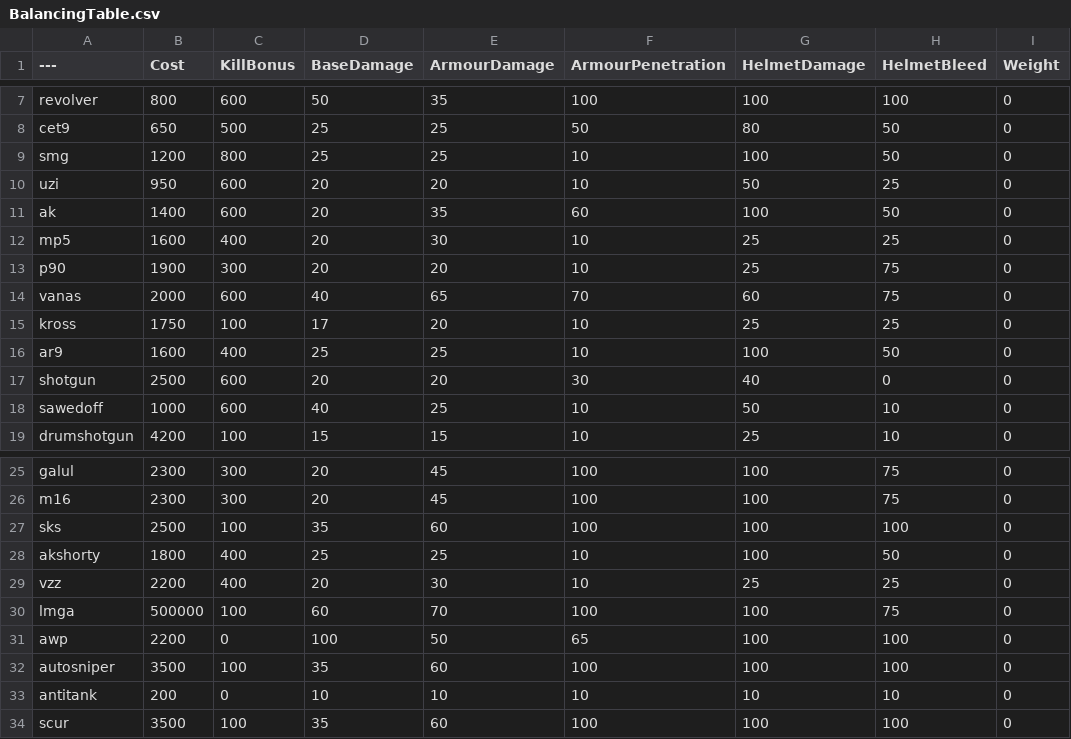
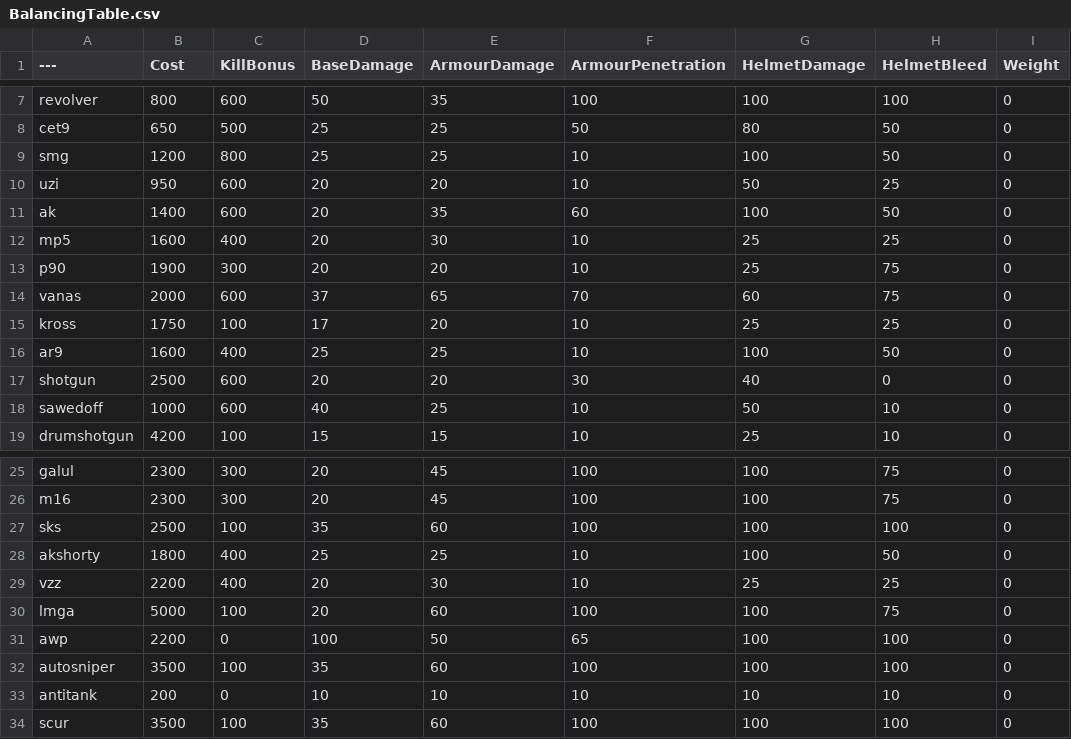
Before and after one commit to MarkinVR/BalancingTable, a CSV file: BalancingTable.csv, drawn as a sheet; only a part is shown, gaps mark what is left out; the diff names each change by its address in the sheet, - before the commit and + after, or states it on an @@ line.

Commit message:
Update BalancingTable.csv

```diff
--- a/BalancingTable.csv
+++ b/BalancingTable.csv
-D14 (BaseDamage): 40
+D14 (BaseDamage): 37
-B30 (Cost): 500000
+B30 (Cost): 5000
-D30 (BaseDamage): 60
+D30 (BaseDamage): 20
-E30 (ArmourDamage): 70
+E30 (ArmourDamage): 60
```
